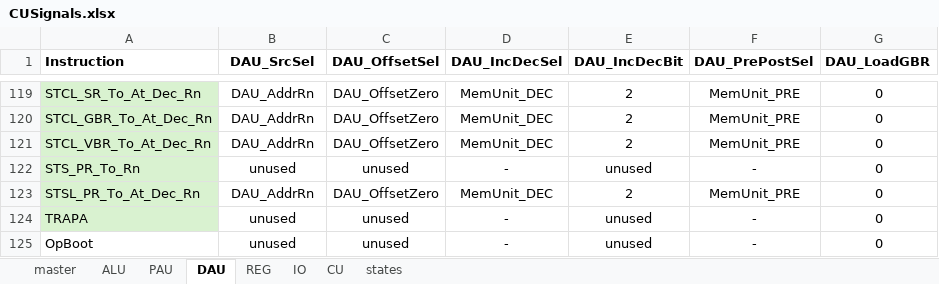
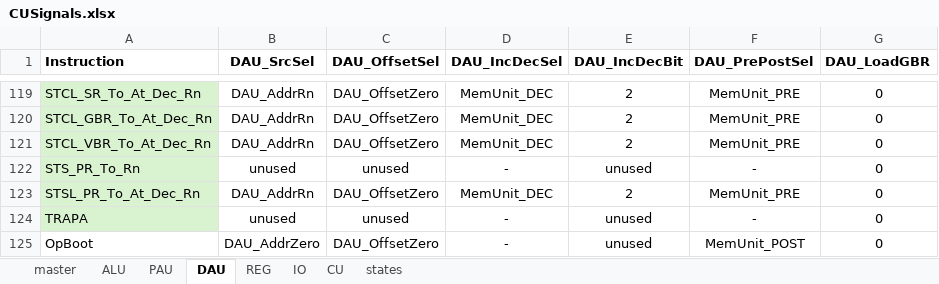
Before and after one commit to garrettknuf/EE188, an Excel workbook: HW2/autogen/CUSignals.xlsx, sheet DAU, drawn as a sheet; only a part is shown, gaps mark what is left out; values as stored, in another font and other column widths than the file's, no borders; table styles not drawn; the diff names each change by its address in the sheet, - before the commit and + after, or states it on an @@ line.

```diff
--- a/HW2/autogen/CUSignals.xlsx (sheet DAU)
+++ b/HW2/autogen/CUSignals.xlsx (sheet DAU)
-B125 (DAU_SrcSel): unused
+B125 (DAU_SrcSel): DAU_AddrZero
-C125 (DAU_OffsetSel): unused
+C125 (DAU_OffsetSel): DAU_OffsetZero
-F125 (DAU_PrePostSel): -
+F125 (DAU_PrePostSel): MemUnit_POST
```
Also changed, not shown: sheet states, sheet master, sheet CU, sheet IO, sheet PAU, sheet ALU, 1 more sheet, 10 other files.
